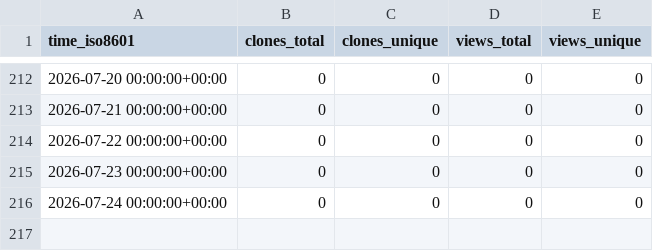
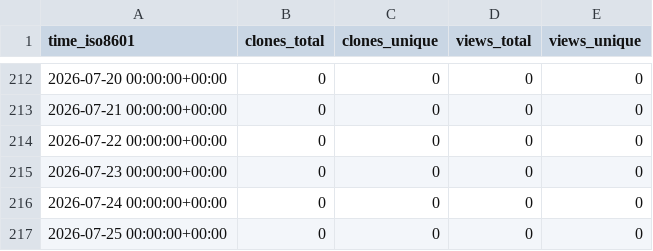
Before and after one commit to lulunac27a/github-stat, a CSV file: lulunac27a/github-repo-stats/ghrs-data/views_clones_aggregate.csv, drawn as a sheet; only a part is shown, gaps mark what is left out.

```diff
--- a/lulunac27a/github-repo-stats/ghrs-data/views_clones_aggregate.csv
+++ b/lulunac27a/github-repo-stats/ghrs-data/views_clones_aggregate.csv
@@ -216 +216,2 @@ time_iso8601,clones_total,clones_unique,views_total,views_unique
 2026-07-24 00:00:00+00:00,0,0,0,0
+2026-07-25 00:00:00+00:00,0,0,0,0
```
Also changed, not shown: 1 other file.
